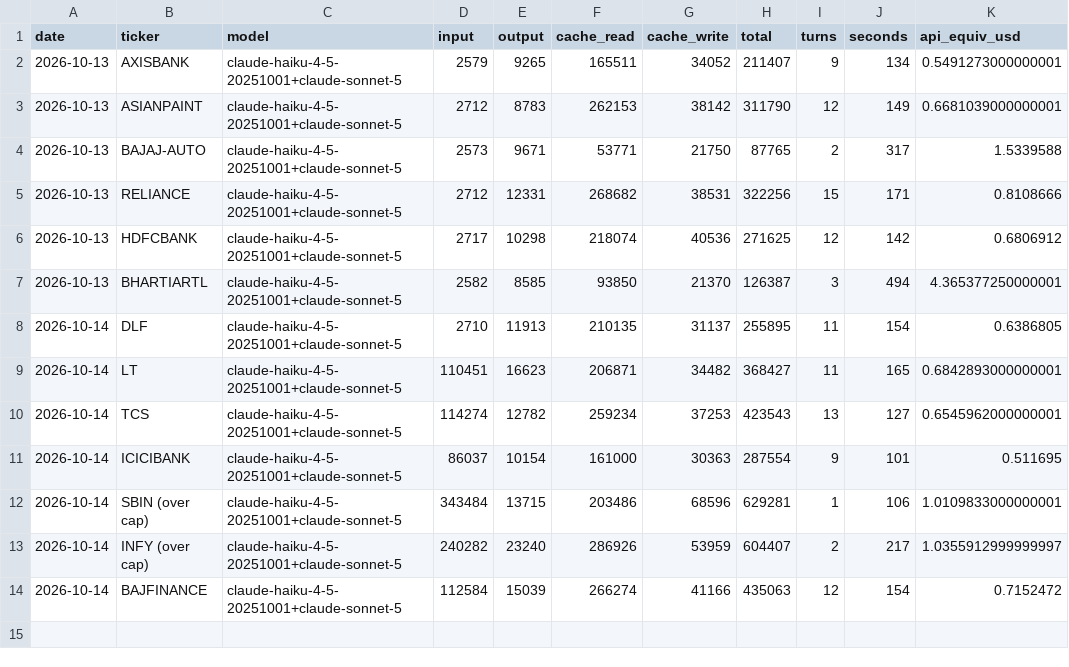
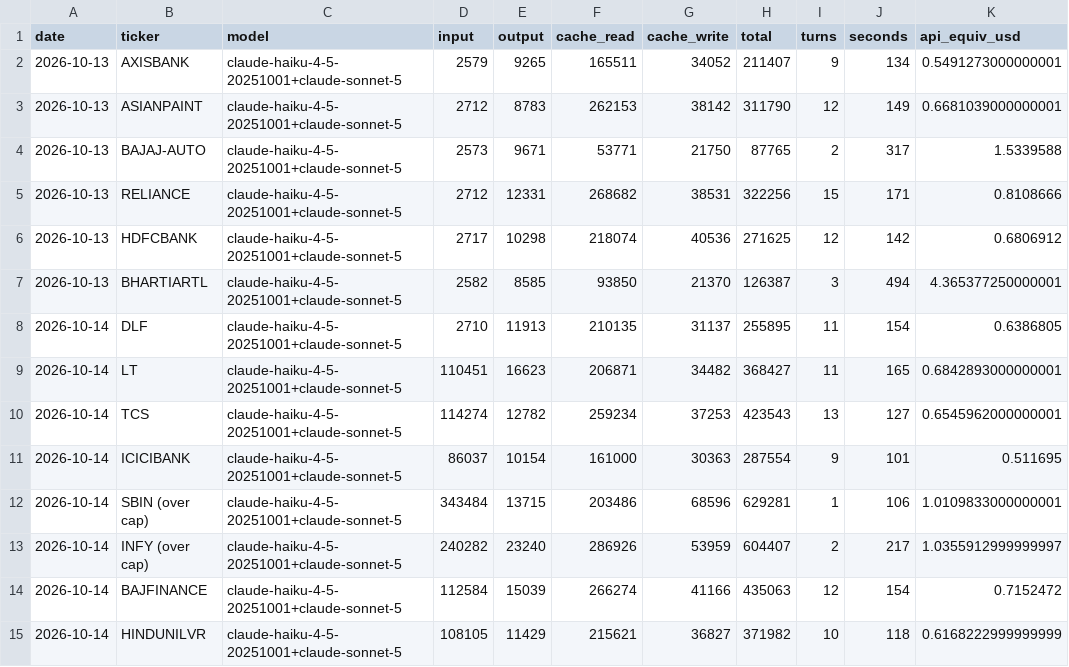
Before and after one commit to luckytechy/tickertales-stock-reports, a CSV file: logs/usage.csv, drawn as a sheet.

```diff
--- a/logs/usage.csv
+++ b/logs/usage.csv
@@ -14 +14,2 @@ date,ticker,model,input,output,cache_read,cache_write,total,turns,seconds,api_eq
 2026-10-14,BAJFINANCE,claude-haiku-4-5-20251001+claude-sonnet-5,112584,15039,266274,41166,435063,12,154,0.7152472
+2026-10-14,HINDUNILVR,claude-haiku-4-5-20251001+claude-sonnet-5,108105,11429,215621,36827,371982,10,118,0.6168222999999999
```
Also changed, not shown: 2 other files.
